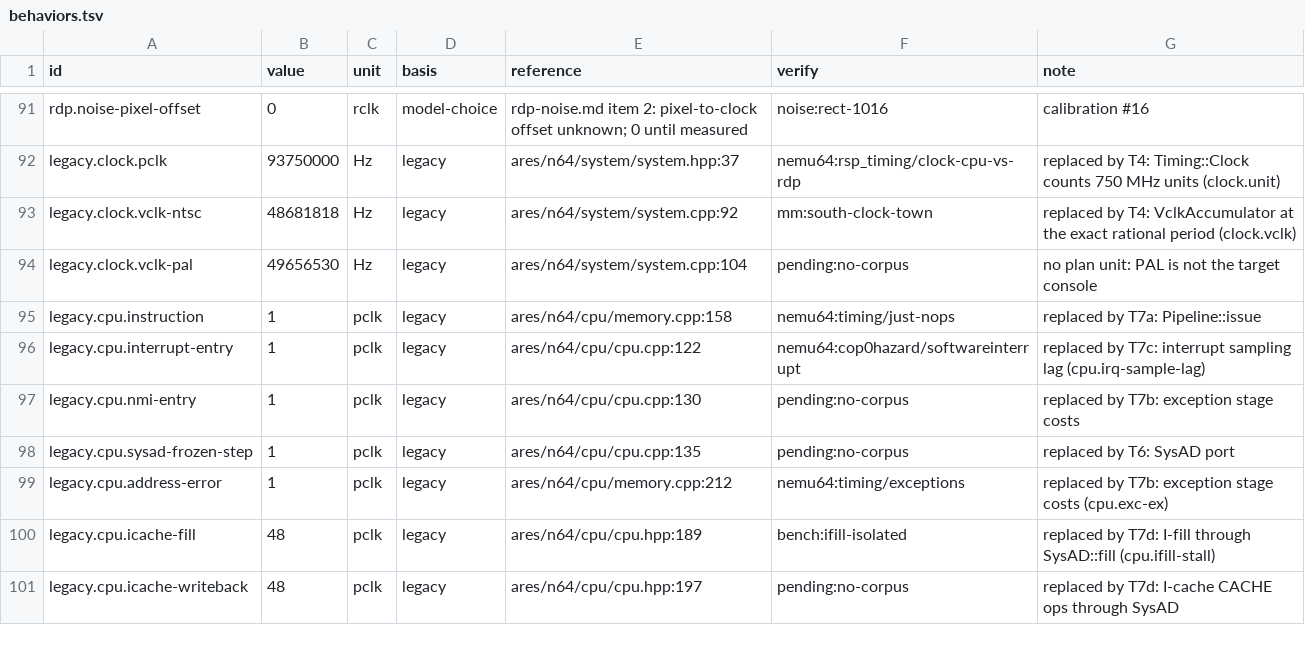
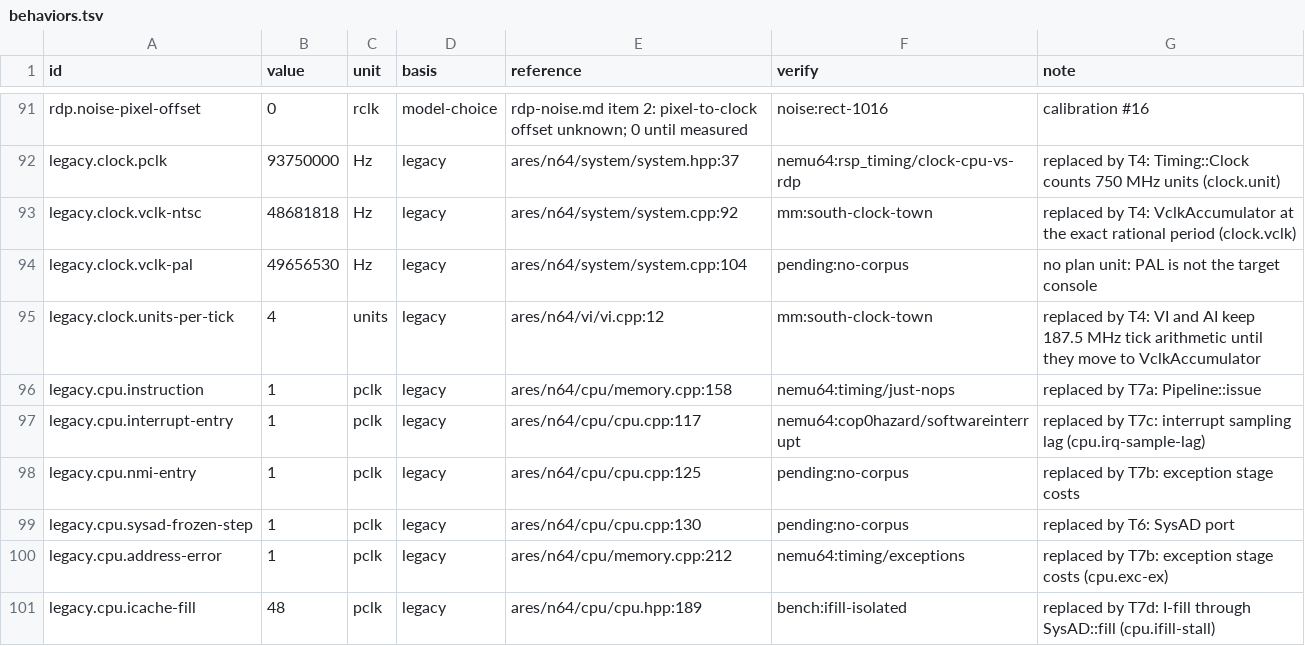
Before and after one commit to wScottSh/ares, a TSV file: ares/n64/timing/behaviors.tsv, drawn as a sheet; only a part is shown, gaps mark what is left out; the shorter side is filled out with more unchanged rows.

```diff
--- a/ares/n64/timing/behaviors.tsv
+++ b/ares/n64/timing/behaviors.tsv
@@ -94,6 +94,7 @@ legacy.clock.vclk-ntsc	48681818	Hz	legacy	ares/n64/system/system.cpp:92	mm:south
 legacy.clock.vclk-pal	49656530	Hz	legacy	ares/n64/system/system.cpp:104	pending:no-corpus	no plan unit: PAL is not the target console
+legacy.clock.units-per-tick	4	units	legacy	ares/n64/vi/vi.cpp:12	mm:south-clock-town	replaced by T4: VI and AI keep 187.5 MHz tick arithmetic until they move to VclkAccumulator
 legacy.cpu.instruction	1	pclk	legacy	ares/n64/cpu/memory.cpp:158	nemu64:timing/just-nops	replaced by T7a: Pipeline::issue
-legacy.cpu.interrupt-entry	1	pclk	legacy	ares/n64/cpu/cpu.cpp:122	nemu64:cop0hazard/softwareinterrupt	replaced by T7c: interrupt sampling lag (cpu.irq-sample-lag)
-legacy.cpu.nmi-entry	1	pclk	legacy	ares/n64/cpu/cpu.cpp:130	pending:no-corpus	replaced by T7b: exception stage costs
-legacy.cpu.sysad-frozen-step	1	pclk	legacy	ares/n64/cpu/cpu.cpp:135	pending:no-corpus	replaced by T6: SysAD port
+legacy.cpu.interrupt-entry	1	pclk	legacy	ares/n64/cpu/cpu.cpp:117	nemu64:cop0hazard/softwareinterrupt	replaced by T7c: interrupt sampling lag (cpu.irq-sample-lag)
+legacy.cpu.nmi-entry	1	pclk	legacy	ares/n64/cpu/cpu.cpp:125	pending:no-corpus	replaced by T7b: exception stage costs
+legacy.cpu.sysad-frozen-step	1	pclk	legacy	ares/n64/cpu/cpu.cpp:130	pending:no-corpus	replaced by T6: SysAD port
 legacy.cpu.address-error	1	pclk	legacy	ares/n64/cpu/memory.cpp:212	nemu64:timing/exceptions	replaced by T7b: exception stage costs (cpu.exc-ex)
```
Also changed, not shown: tools/n64-timing/literal-allowlist.tsv, 22 other files.
